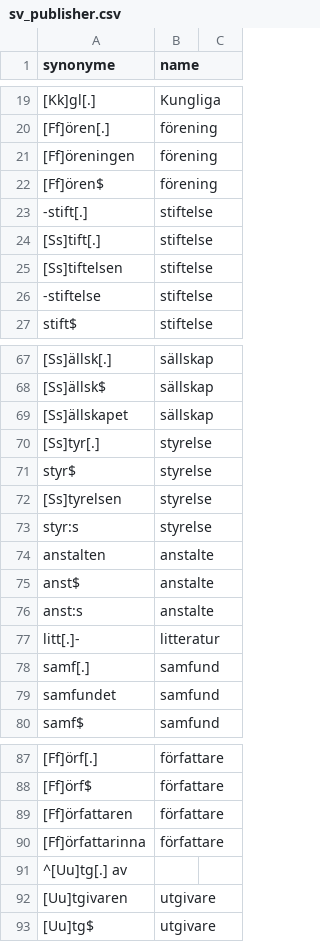
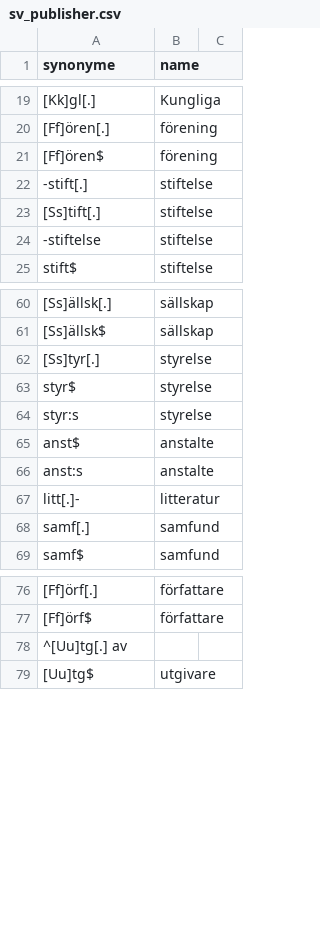
Before and after one commit to COMHIS/bibliographica, a CSV file: inst/extdata/sv_publisher.csv, drawn as a sheet; only a part is shown, gaps mark what is left out; the diff covers the shown part only; the diff names each change by its address in the sheet, - before the commit and + after, or states it on an @@ line.

```diff
--- a/inst/extdata/sv_publisher.csv
+++ b/inst/extdata/sv_publisher.csv
-row 21: [Ff]öreningen | förening
-row 25: [Ss]tiftelsen | stiftelse
-row 69: [Ss]ällskapet | sällskap
-row 72: [Ss]tyrelsen | styrelse
-row 74: anstalten | anstalte
-row 79: samfundet | samfund
-row 89: [Ff]örfattaren | författare
-row 90: [Ff]örfattarinna | författare
-row 92: [Uu]tgivaren | utgivare
```
Also changed, not shown: 57 removed rows and 1 edited cell elsewhere in this file, 1 other file.
